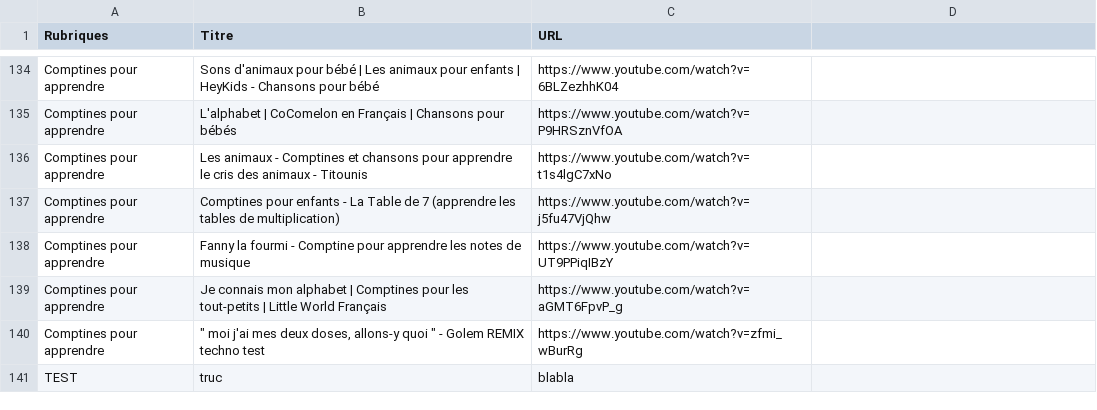
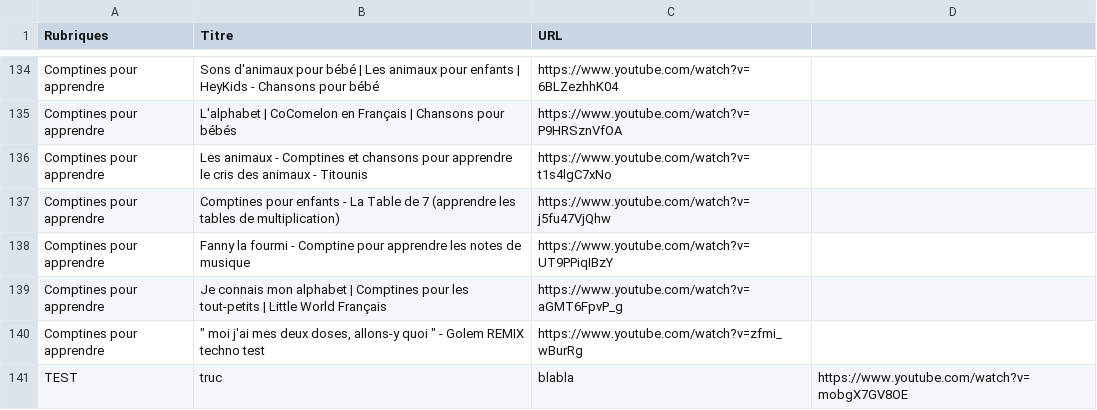
Before and after one commit to Carolussss/comptines1, a CSV file: comptines.csv, drawn as a sheet; only a part is shown, gaps mark what is left out.

Commit message:
Update comptines.csv

```diff
--- a/comptines.csv
+++ b/comptines.csv
@@ -140,2 +140,2 @@ Comptines pour apprendre,Je connais mon alphabet | Comptines pour les tout-petit
 Comptines pour apprendre,""" moi j'ai mes deux doses, allons-y quoi "" - Golem REMIX techno test",https://www.youtube.com/watch?v=zfmi_wBurRg
-TEST,truc,blabla
+TEST,truc,blabla,https://www.youtube.com/watch?v=mobgX7GV8OE
```
